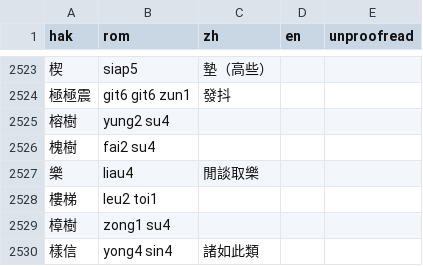
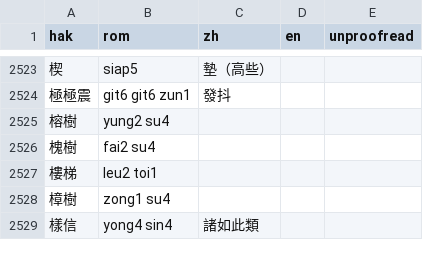
Before and after one commit to chaaklau/learnhakka, a CSV file: public/lexicon.csv, drawn as a sheet; only a part is shown, gaps mark what is left out; the diff names each change by its address in the sheet, - before the commit and + after, or states it on an @@ line.

```diff
--- a/public/lexicon.csv
+++ b/public/lexicon.csv
-row 2527: 樂 | liau4 | 閒談取樂
```
Also changed, not shown: 14 other files.
